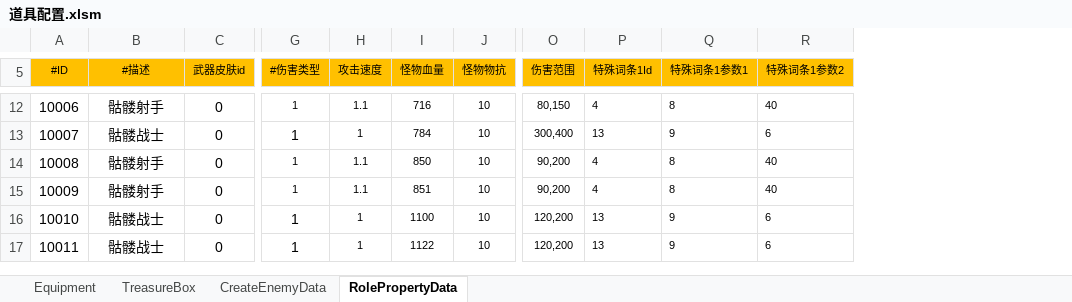
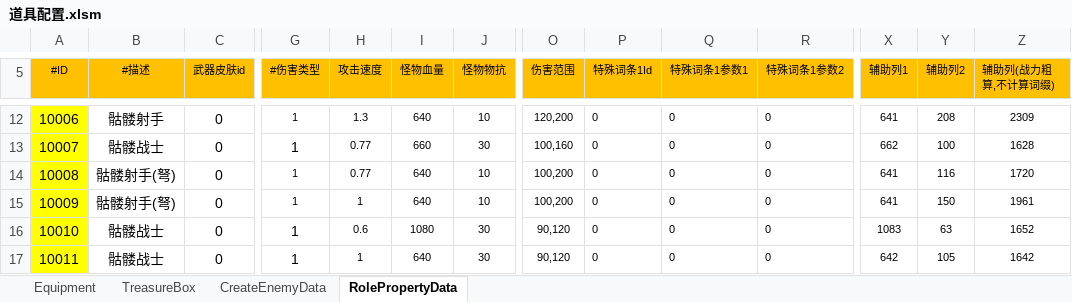
Before and after one commit to chen95nuo/NewRPG2D, an Excel workbook: 文档/道具配置.xlsm, sheet RolePropertyData, drawn as a sheet; only a part is shown, gaps mark what is left out; values as stored, in another font and other column widths than the file's, no borders; charts and pictures and conditional formats not drawn; the diff covers the shown part only; the diff names each change by its address in the sheet, - before the commit and + after, or states it on an @@ line.

```diff
--- a/文档/道具配置.xlsm (sheet RolePropertyData)
+++ b/文档/道具配置.xlsm (sheet RolePropertyData)
+column X (辅助列1), rows 12-17: 641 | 662 | 641 | 641 | 1083 | 642
+column Y (辅助列2), rows 12-17: 208 | 100 | 116 | 150 | 63 | 105
+column Z (辅助列(战力粗算,不计算词缀)), rows 12-17: 2309 | 1628 | 1720 | 1961 | 1652 | 1642
-A12:A17 fill: none
+A12:A17 fill: #FFFF00
-H12 (攻击速度): 1.1
+H12 (攻击速度): 1.3
-I12 (怪物血量): 716
+I12 (怪物血量): 640
-O12 (伤害范围): 80,150
+O12 (伤害范围): 120,200
-P12 (特殊词条1Id): 4
+P12 (特殊词条1Id): 0
-Q12 (特殊词条1参数1): 8
+Q12 (特殊词条1参数1): 0
-R12 (特殊词条1参数2): 40
+R12 (特殊词条1参数2): 0
-H13 (攻击速度): 1
+H13 (攻击速度): 0.77
-I13 (怪物血量): 784
+I13 (怪物血量): 660
-J13 (怪物物抗): 10
+J13 (怪物物抗): 30
-O13 (伤害范围): 300,400
+O13 (伤害范围): 100,160
-P13 (特殊词条1Id): 13
+P13 (特殊词条1Id): 0
-Q13 (特殊词条1参数1): 9
+Q13 (特殊词条1参数1): 0
-R13 (特殊词条1参数2): 6
+R13 (特殊词条1参数2): 0
-B14:B15 (#描述): 骷髅射手
+B14:B15 (#描述): 骷髅射手(弩)
-H14 (攻击速度): 1.1
+H14 (攻击速度): 0.77
-I14 (怪物血量): 850
+I14 (怪物血量): 640
-O14:O15 (伤害范围): 90,200
+O14:O15 (伤害范围): 100,200
-P14:P15 (特殊词条1Id): 4
+P14:P15 (特殊词条1Id): 0
-Q14:Q15 (特殊词条1参数1): 8
+Q14:Q15 (特殊词条1参数1): 0
-R14:R15 (特殊词条1参数2): 40
+R14:R15 (特殊词条1参数2): 0
-H15 (攻击速度): 1.1
+H15 (攻击速度): 1
-I15 (怪物血量): 851
+I15 (怪物血量): 640
-H16 (攻击速度): 1
+H16 (攻击速度): 0.6
-I16 (怪物血量): 1100
+I16 (怪物血量): 1080
-J16:J17 (怪物物抗): 10
+J16:J17 (怪物物抗): 30
-O16:O17 (伤害范围): 120,200
+O16:O17 (伤害范围): 90,120
-P16:P17 (特殊词条1Id): 13
+P16:P17 (特殊词条1Id): 0
-Q16:Q17 (特殊词条1参数1): 9
+Q16:Q17 (特殊词条1参数1): 0
-R16:R17 (特殊词条1参数2): 6
+R16:R17 (特殊词条1参数2): 0
-I17 (怪物血量): 1122
+I17 (怪物血量): 640
```
Also changed, not shown: 244 edited cells and cell formats elsewhere in this sheet, sheet CreateEnemyData, charts or pictures, 4 other files.
